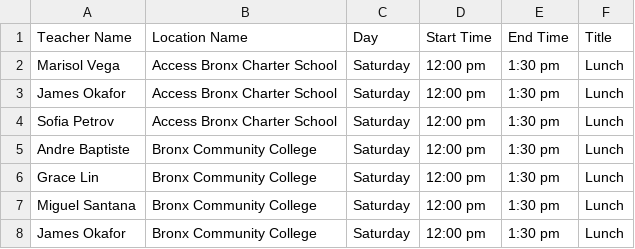
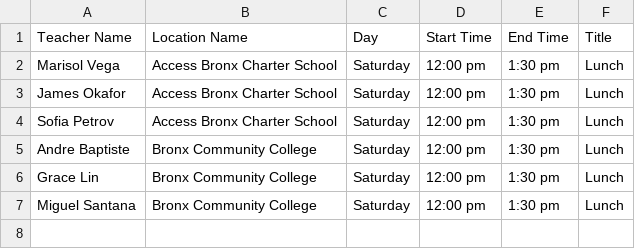
Before and after one commit to FriendlyNeighborhoodHacker/portal.bronxconservatory.org, a CSV file: sample_data/hold_blocks.csv, drawn as a sheet; the diff names each change by its address in the sheet, - before the commit and + after, or states it on an @@ line.

```diff
--- a/sample_data/hold_blocks.csv
+++ b/sample_data/hold_blocks.csv
-row 8: James Okafor | Bronx Community College | Saturday | 12:00 pm | 1:30 pm | Lunch
```
Also changed, not shown: 18 other files.
